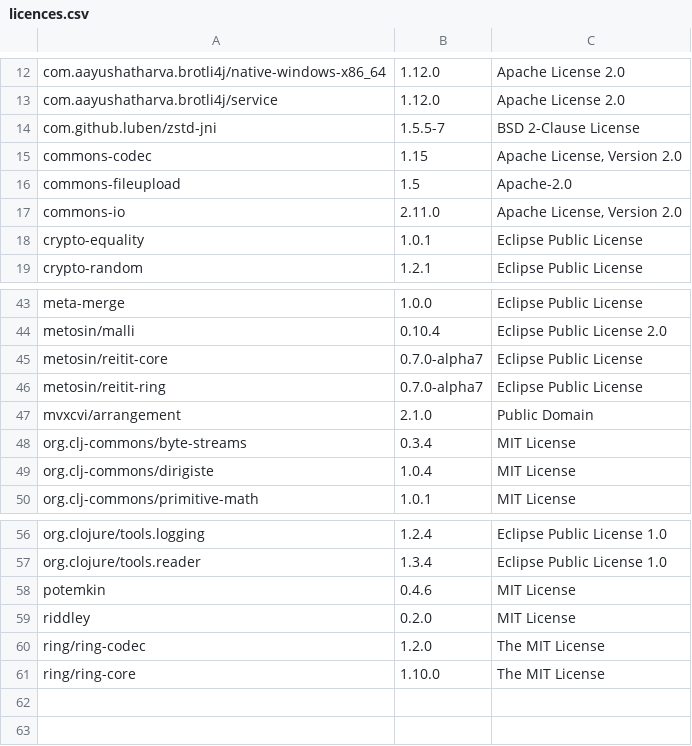
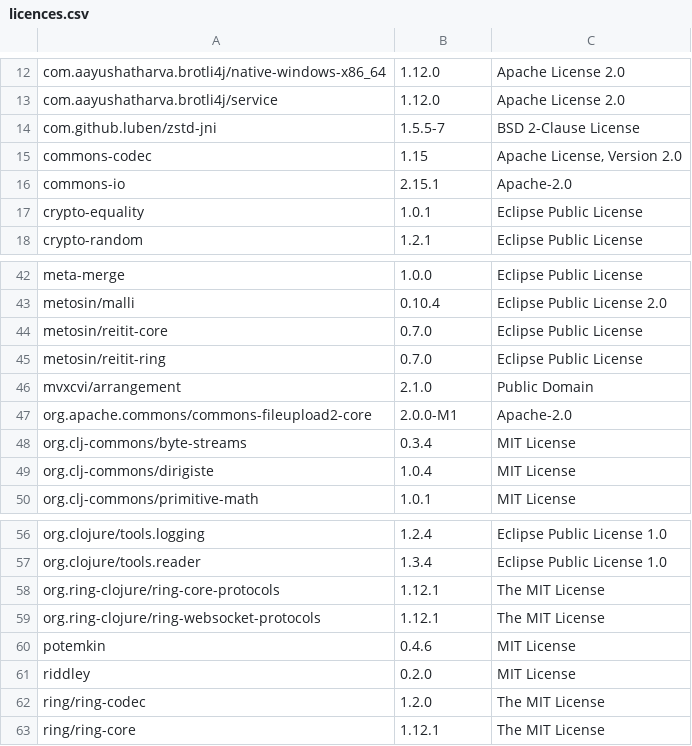
Before and after one commit to piotr-yuxuan/ephemeral-server, a CSV file: doc/licences.csv, drawn as a sheet; only a part is shown, gaps mark what is left out; removed rows and columns are numbered as before the commit, all else as after; the diff names each change by its address in the sheet, - before the commit and + after, or states it on an @@ line.

Commit message:
List dependency licences

```diff
--- a/doc/licences.csv
+++ b/doc/licences.csv
-row 16: commons-fileupload | 1.5 | Apache-2.0
-B16: 2.11.0
+B16: 2.15.1
-C16: Apache License, Version 2.0
+C16: Apache-2.0
-B44:B45: 0.7.0-alpha7
+B44:B45: 0.7.0
+row 47: org.apache.commons/commons-fileupload2-core | 2.0.0-M1 | Apache-2.0
+row 58: org.ring-clojure/ring-core-protocols | 1.12.1 | The MIT License
+row 59: org.ring-clojure/ring-websocket-protocols | 1.12.1 | The MIT License
-B63: 1.10.0
+B63: 1.12.1
```
